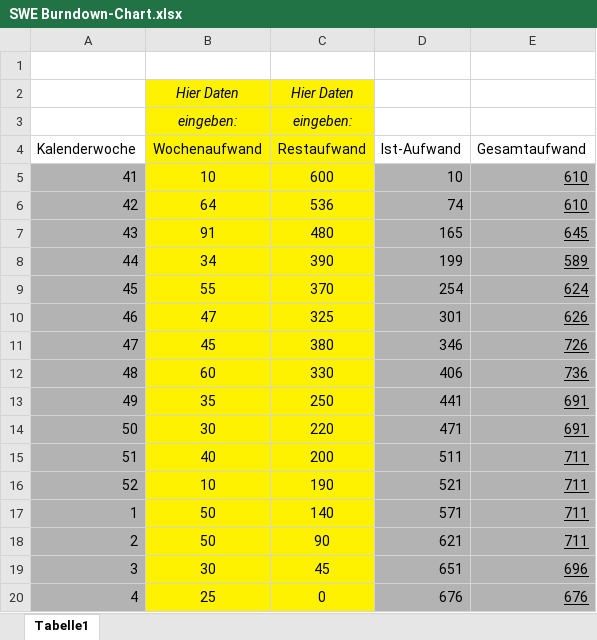
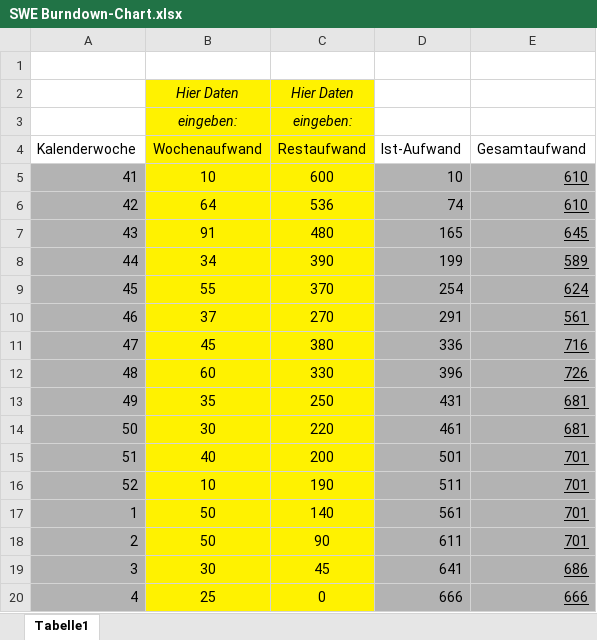
Before and after one commit to RBEGamer/Rent-a-Drahtesel, an Excel workbook: SWE Burndown-Chart.xlsx, sheet Tabelle1, drawn as a sheet; values as stored, in another font and other column widths than the file's, no borders; charts and pictures not drawn; the diff names each change by its address in the sheet, - before the commit and + after, or states it on an @@ line.

```diff
--- a/SWE Burndown-Chart.xlsx (sheet Tabelle1)
+++ b/SWE Burndown-Chart.xlsx (sheet Tabelle1)
-B10 (Wochenaufwand): 47
+B10 (Wochenaufwand): 37
-C10 (Restaufwand): 325
+C10 (Restaufwand): 270
-D10 (Ist-Aufwand): 301
+D10 (Ist-Aufwand): 291
-E10 (Gesamtaufwand): 626
+E10 (Gesamtaufwand): 561
-D11 (Ist-Aufwand): 346
+D11 (Ist-Aufwand): 336
-E11 (Gesamtaufwand): 726
+E11 (Gesamtaufwand): 716
-D12 (Ist-Aufwand): 406
+D12 (Ist-Aufwand): 396
-E12 (Gesamtaufwand): 736
+E12 (Gesamtaufwand): 726
-D13 (Ist-Aufwand): 441
+D13 (Ist-Aufwand): 431
-E13:E14 (Gesamtaufwand): 691
+E13:E14 (Gesamtaufwand): 681
-D14 (Ist-Aufwand): 471
+D14 (Ist-Aufwand): 461
-D15 (Ist-Aufwand): 511
+D15 (Ist-Aufwand): 501
-E15:E18 (Gesamtaufwand): 711
+E15:E18 (Gesamtaufwand): 701
-D16 (Ist-Aufwand): 521
+D16 (Ist-Aufwand): 511
-D17 (Ist-Aufwand): 571
+D17 (Ist-Aufwand): 561
-D18 (Ist-Aufwand): 621
+D18 (Ist-Aufwand): 611
-D19 (Ist-Aufwand): 651
+D19 (Ist-Aufwand): 641
-E19 (Gesamtaufwand): 696
+E19 (Gesamtaufwand): 686
-D20 (Ist-Aufwand): 676
+D20 (Ist-Aufwand): 666
-E20 (Gesamtaufwand): 676
+E20 (Gesamtaufwand): 666
```
Also changed, not shown: charts or pictures, 4 other files.
